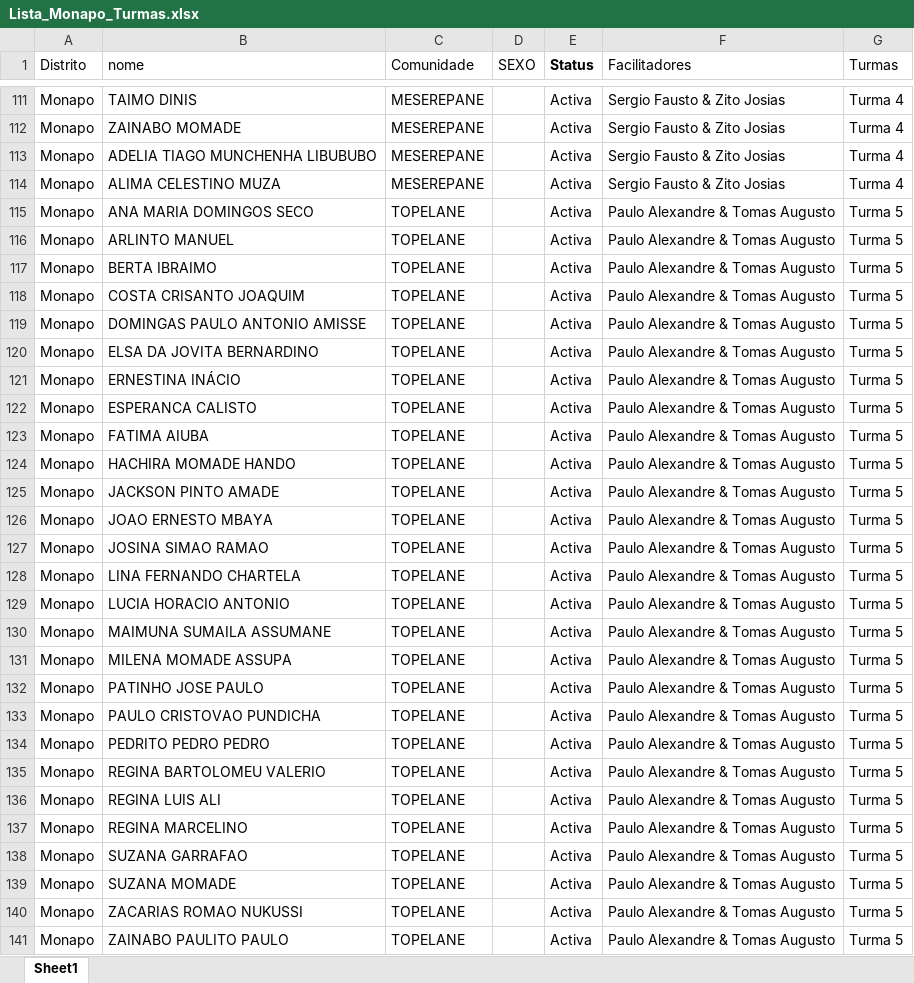
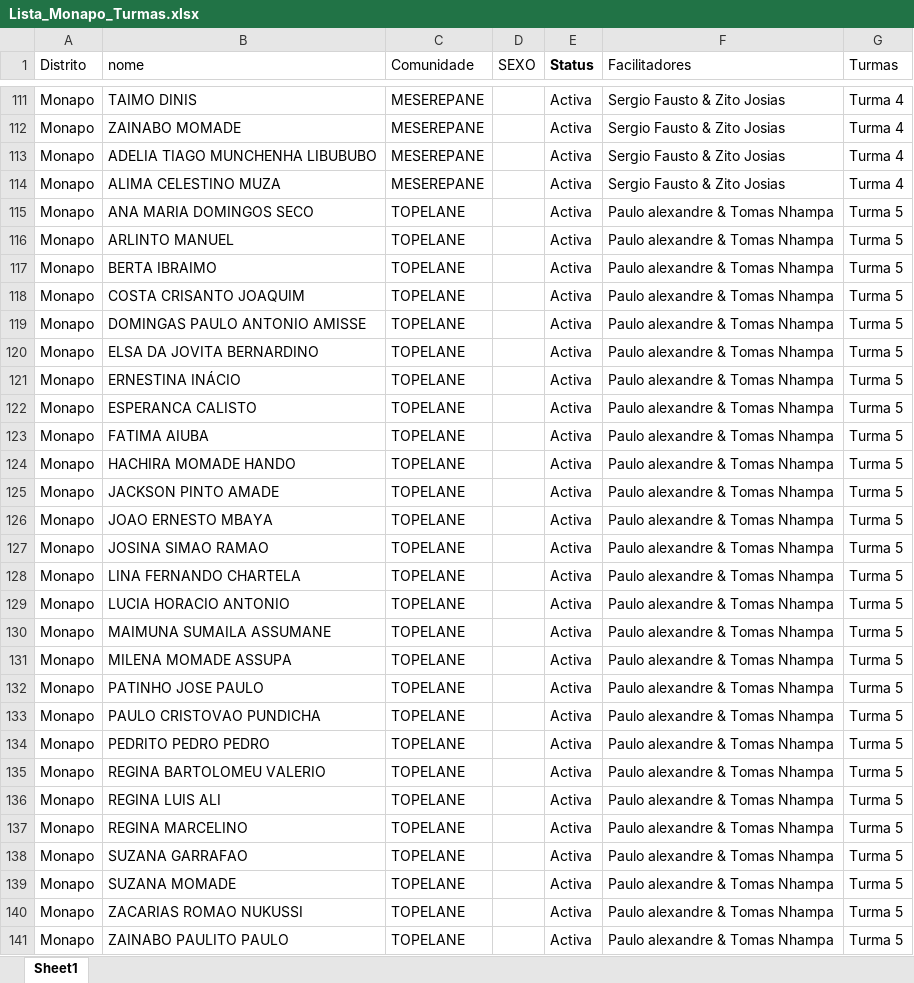
Before and after one commit to muvamis/dash_nexus_c1_2026, an Excel workbook: Lista_Monapo_Turmas.xlsx, sheet Sheet1, drawn as a sheet; only a part is shown, gaps mark what is left out; values as stored, in another font and other column widths than the file's, no borders; the diff covers the shown part only; the diff names each change by its address in the sheet, - before the commit and + after, or states it on an @@ line.

```diff
--- a/Lista_Monapo_Turmas.xlsx (sheet Sheet1)
+++ b/Lista_Monapo_Turmas.xlsx (sheet Sheet1)
-F115:F141 (Facilitadores): Paulo Alexandre & Tomas Augusto
+F115:F141 (Facilitadores): Paulo alexandre & Tomas Nhampa
```
Also changed, not shown: 1 added row and 29 edited cells elsewhere in this sheet, Perfil_Monapo_Geral.xlsx, Presencas_Nexus.xlsx, 6 other files.
